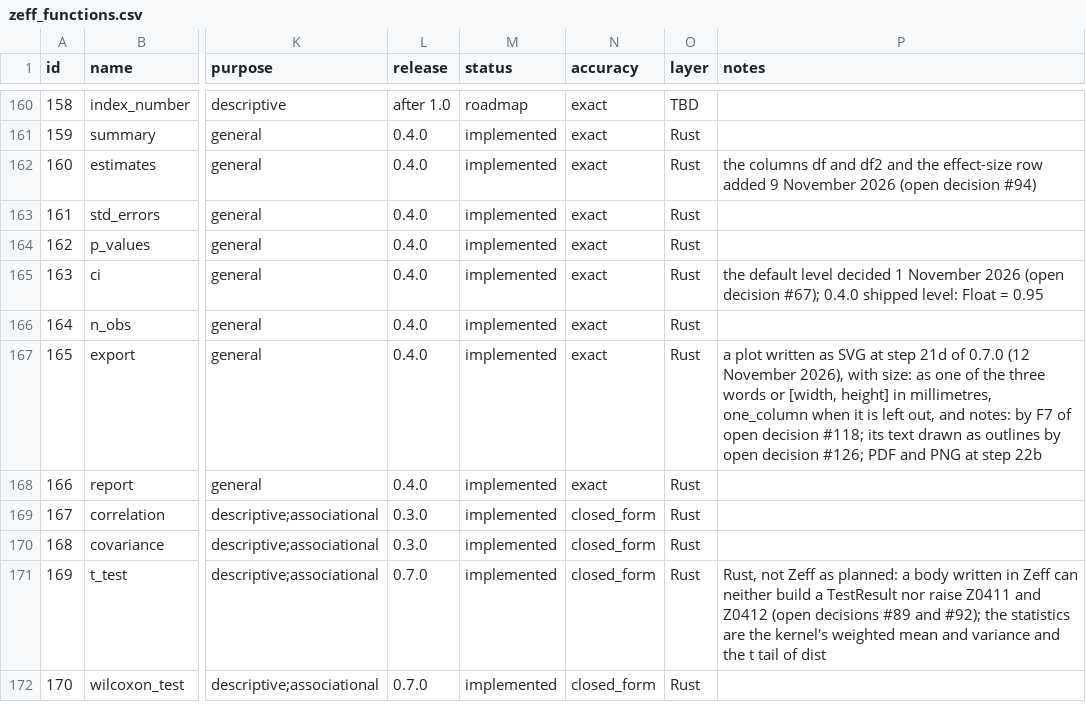
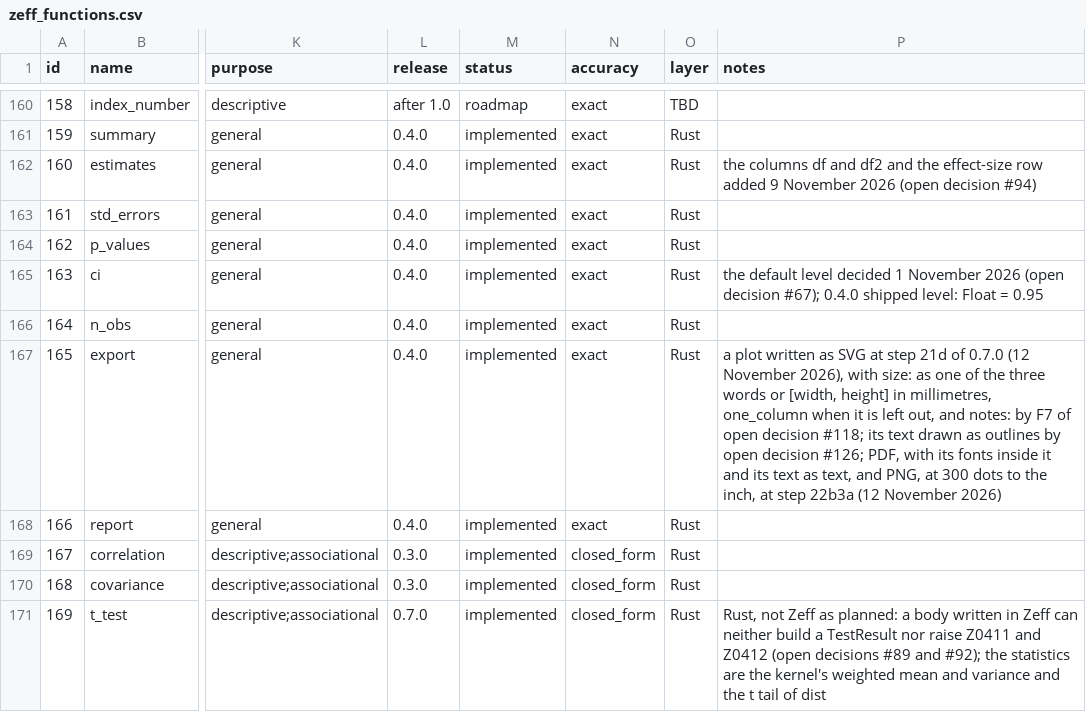
Before and after one commit to zoostat/zeff, a CSV file: docs/spec/zeff_functions.csv, drawn as a sheet; only a part is shown, gaps mark what is left out; the shorter side is filled out with more unchanged rows; the diff names each change by its address in the sheet, - before the commit and + after, or states it on an @@ line.

Commit message:
Export a plot as SVG, PDF or PNG by its extension (release 0.7.0, step 22b3a)
p.export(path, size:, notes:) writes .svg, .pdf or .png, the extension
compared without regard to case; size: and notes: mean the same in the three.
A page longer than 5080 mm a side is refused for a PDF and one of more than
forty million dots for a PNG, each in plain words. The refusal of .pdf and
.png as not written yet is gone.

The sample project writes its six figures in the three formats; the six SVG
files are byte for byte what they were, and the conformance set gains the
twelve new files. The help pages of export and plot say which format is for
what. Step 22b3 is split in the checklist: the layer drawn in dots inside a
vector figure is step 22b3b. Section 7.6 of the Language Reference now names
the PNG among the formats whose bytes are identical on every machine, as
decided at step 22b2 and confirmed by its identity jobs.

```diff
--- a/docs/spec/zeff_functions.csv
+++ b/docs/spec/zeff_functions.csv
-P167 (notes): …decision #126; PDF and PNG at step 22b
+P167 (notes): …decision #126; PDF, with its fonts inside it and its text as text, and PNG, at 300 dots to the inch, at step 22b3a (12 November 2026)
```
Also changed, not shown: 17 other files.
